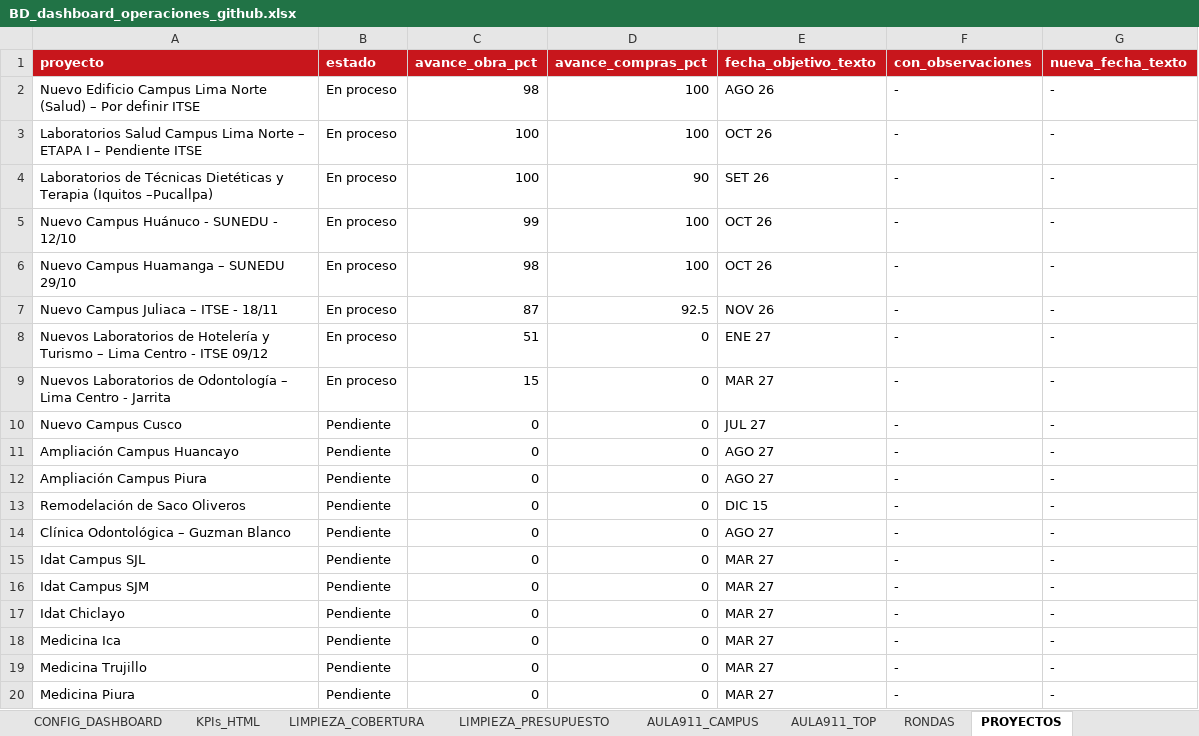
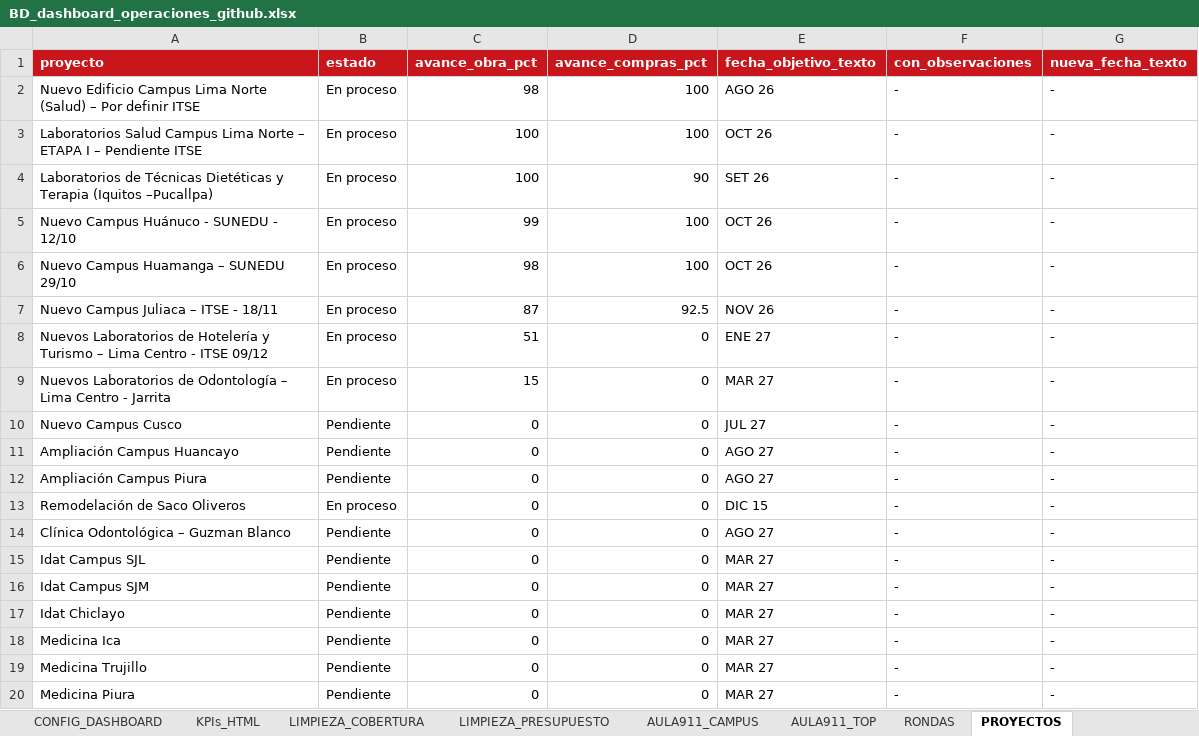
Before and after one commit to proyectosopsutp/proyectos-operaciones_dashboard, an Excel workbook: BD_dashboard_operaciones_github.xlsx, sheet PROYECTOS, drawn as a sheet; values as stored, in another font and other column widths than the file's, no borders; table styles not drawn; the diff names each change by its address in the sheet, - before the commit and + after, or states it on an @@ line.

Commit message:
Add files via upload

```diff
--- a/BD_dashboard_operaciones_github.xlsx (sheet PROYECTOS)
+++ b/BD_dashboard_operaciones_github.xlsx (sheet PROYECTOS)
-B13 (estado): Pendiente
+B13 (estado): En proceso
```
